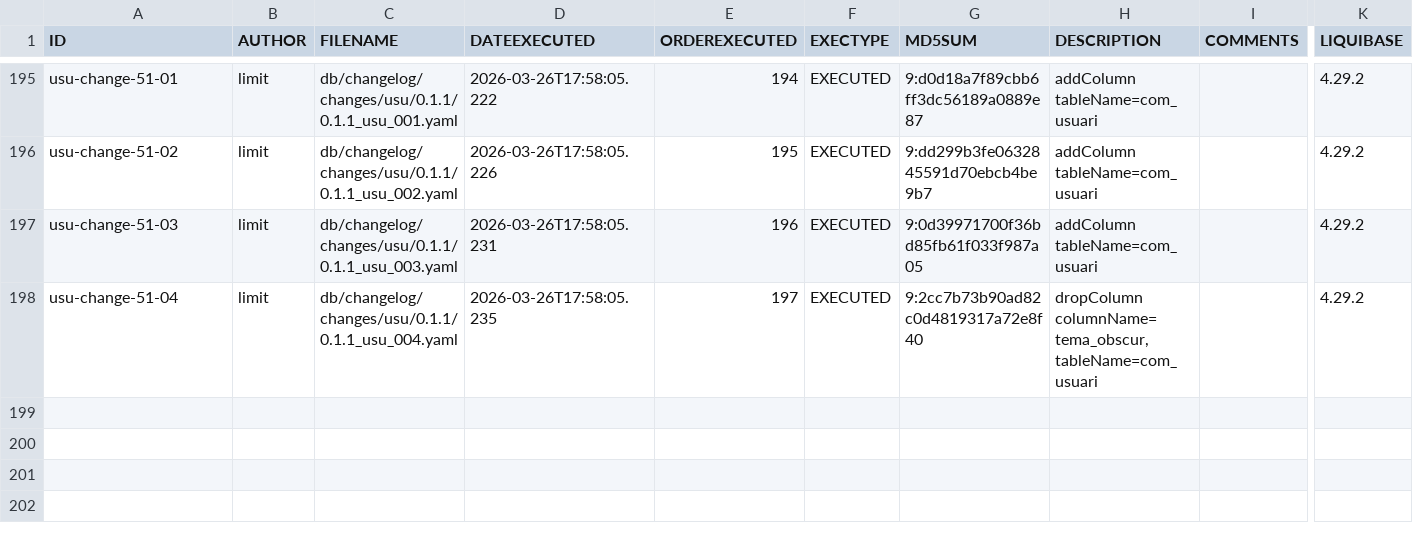
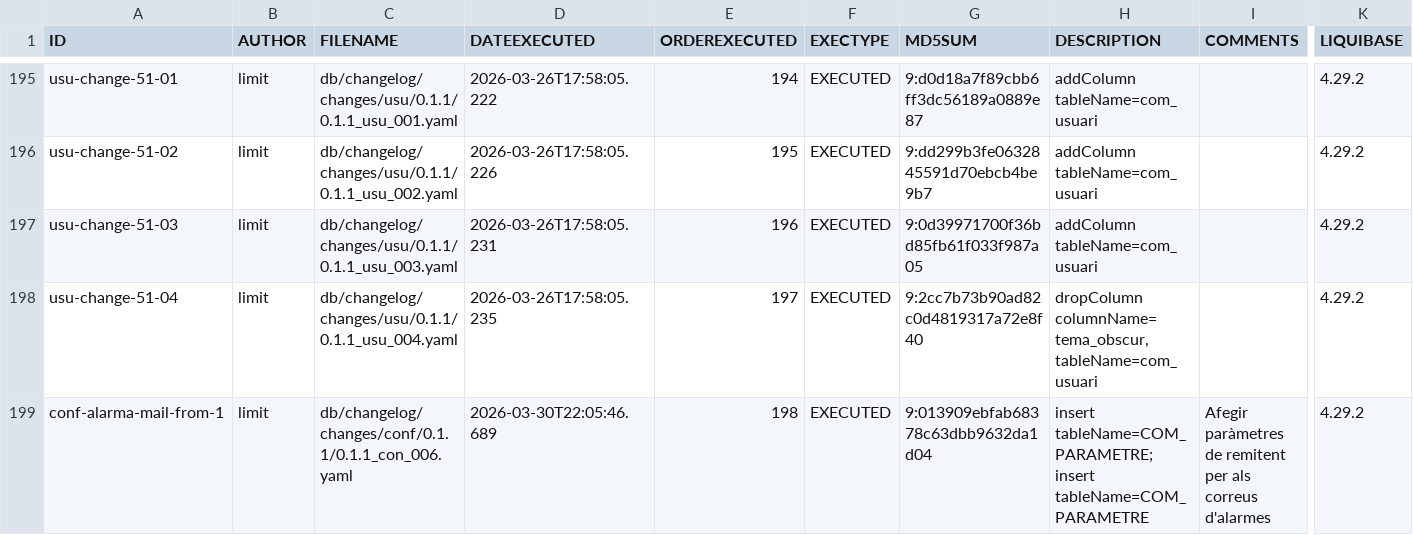
Before and after one commit to GovernIB/comanda, a CSV file: comanda-back/liquibase/databasechangelogs/0.1.1/databasechangelog.csv, drawn as a sheet; only a part is shown, gaps mark what is left out; rows hold the shown columns only; the diff names each change by its address in the sheet, - before the commit and + after, or states it on an @@ line.

Commit message:
Afegit paràmetres de remitent per als correus d'alarmes a `COM_PARAMETRE`

```diff
--- a/comanda-back/liquibase/databasechangelogs/0.1.1/databasechangelog.csv
+++ b/comanda-back/liquibase/databasechangelogs/0.1.1/databasechangelog.csv
+row 199: conf-alarma-mail-from-1 | limit | db/changelog/changes/conf/0.1.1/0.1.1_con_006.yaml | 2026-03-30T22:05:46.689 | 198 | EXECUTED | 9:013909ebfab68378c63dbb9632da1d04 | insert tableName=COM_PARAMETRE; insert tableName=COM_PARAMETRE | Afegir paràmetres de remitent per als correus d'alarmes | 4.29.2
```
